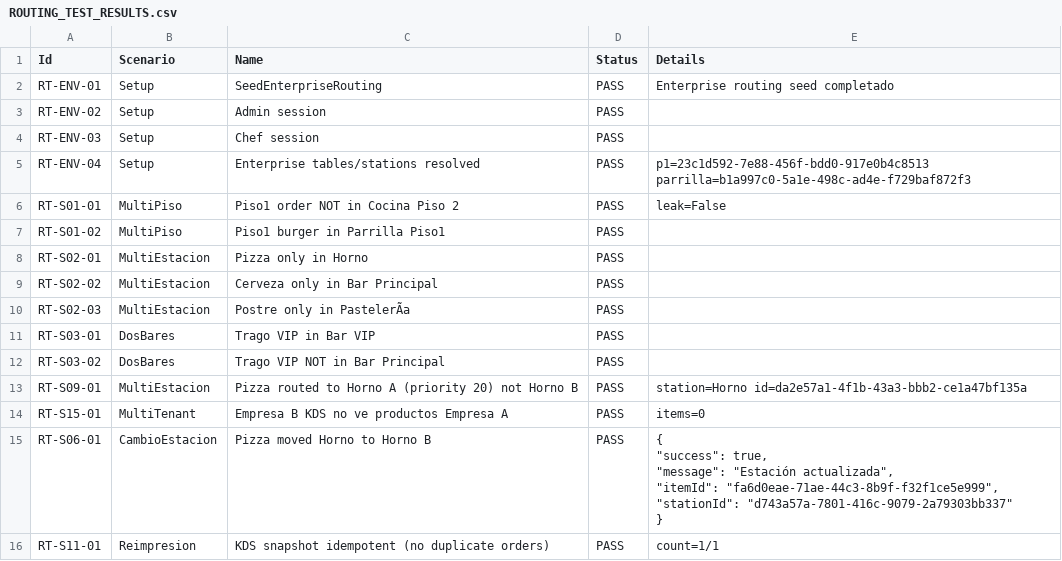
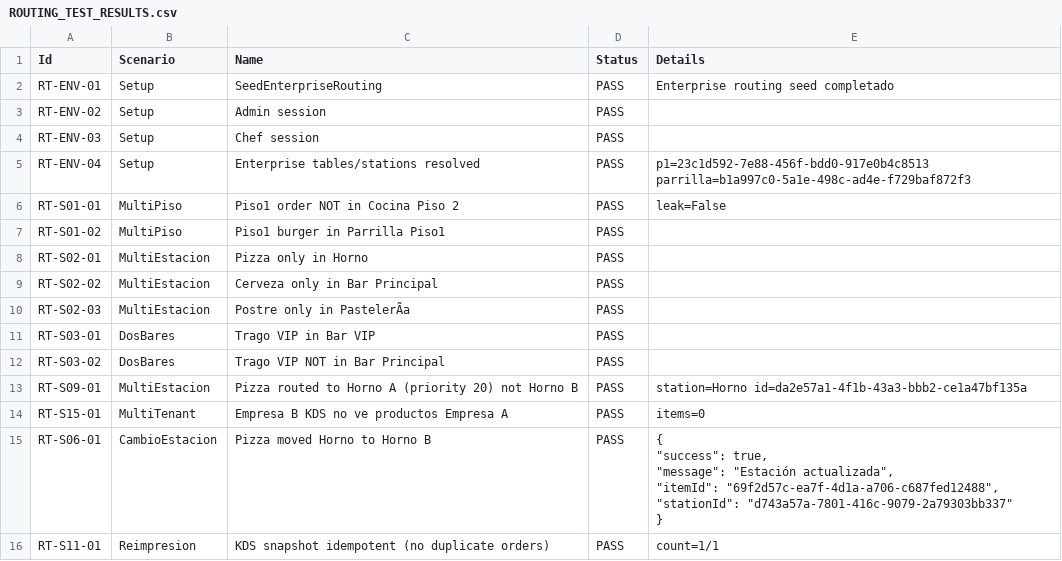
Before and after one commit to IrvingCorrosk19/Restbar, a CSV file: RestBar/ORDER_ROUTING_CERTIFICATION/ROUTING_TEST_RESULTS.csv, drawn as a sheet.

```diff
--- a/RestBar/ORDER_ROUTING_CERTIFICATION/ROUTING_TEST_RESULTS.csv
+++ b/RestBar/ORDER_ROUTING_CERTIFICATION/ROUTING_TEST_RESULTS.csv
@@ -14,8 +14,8 @@
 "RT-S15-01","MultiTenant","Empresa B KDS no ve productos Empresa A","PASS","items=0"
-"RT-S06-01","CambioEstacion","Pizza moved Horno to Horno B","PASS","{
-  ""success"": true,
-  ""message"": ""Estación actualizada"",
-  ""itemId"": ""fa6d0eae-71ae-44c3-8b9f-f32f1ce5e999"",
-  ""stationId"": ""d743a57a-7801-416c-9079-2a79303bb337""
-}"
+"RT-S06-01","CambioEstacion","Pizza moved Horno to Horno B","PASS","{
+  ""success"": true,
+  ""message"": ""Estación actualizada"",
+  ""itemId"": ""69f2d57c-ea7f-4d1a-a706-c687fed12488"",
+  ""stationId"": ""d743a57a-7801-416c-9079-2a79303bb337""
+}"
 "RT-S11-01","Reimpresion","KDS snapshot idempotent (no duplicate orders)","PASS","count=1/1"
```
Also changed, not shown: RestBar/ENTERPRISE_OPERATION_CERTIFICATION/ENTERPRISE_TEST_RESULTS.csv, RestBar/FUNCTIONAL_CERTIFICATION/04_EXECUTED_TESTS.csv, 14 other files.
